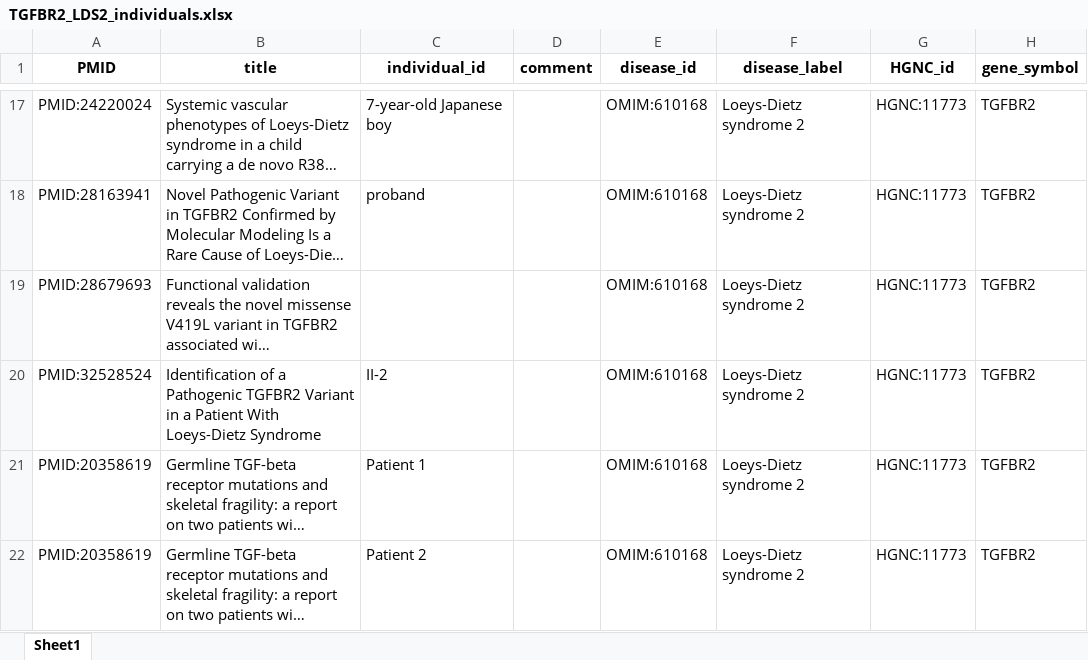
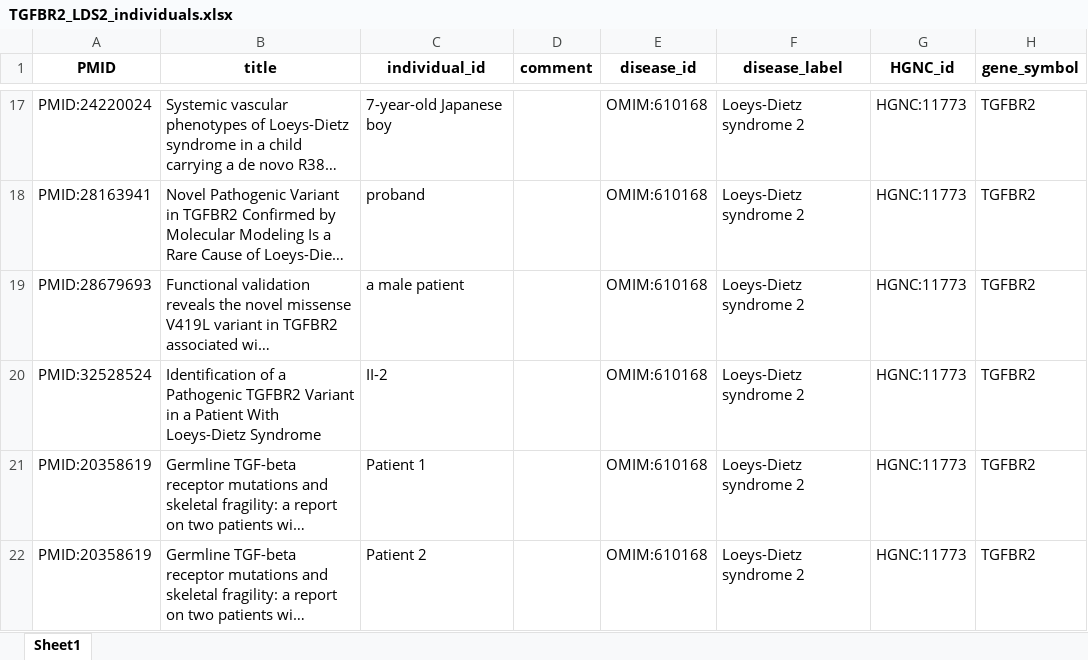
Before and after one commit to monarch-initiative/phenopacket-store, an Excel workbook: notebooks/TGFBR2/input/TGFBR2_LDS2_individuals.xlsx, sheet Sheet1, drawn as a sheet; only a part is shown, gaps mark what is left out; long unchanged cells end in …; values as stored, in another font and other column widths than the file's, no borders; the diff names each change by its address in the sheet, - before the commit and + after, or states it on an @@ line.

```diff
--- a/notebooks/TGFBR2/input/TGFBR2_LDS2_individuals.xlsx (sheet Sheet1)
+++ b/notebooks/TGFBR2/input/TGFBR2_LDS2_individuals.xlsx (sheet Sheet1)
-C19 (individual_id): (empty)
+C19 (individual_id): a male patient
```
Also changed, not shown: 30 other files.
